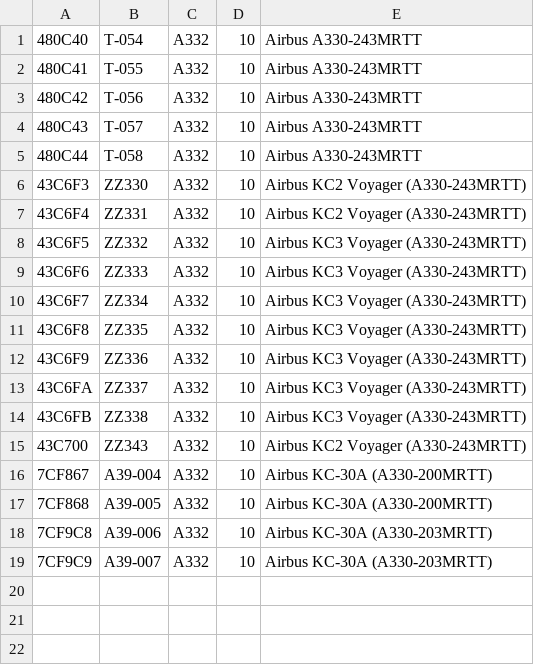
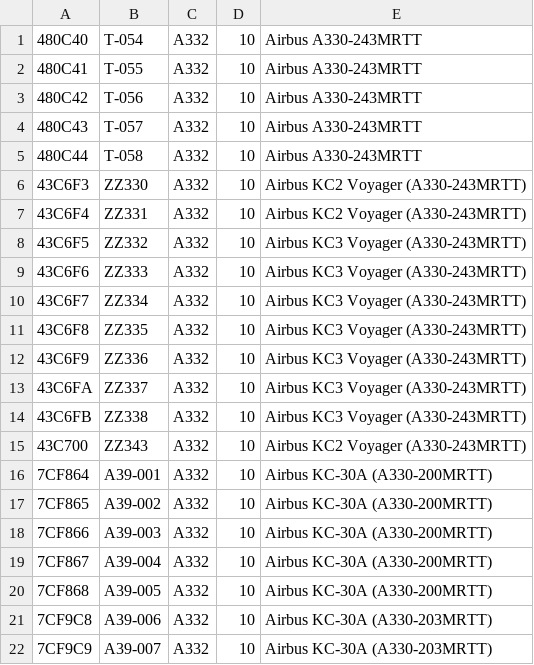
Before and after one commit to cg341/adsbx-type-longnames, a CSV file: individual-types/A332.csv, drawn as a sheet; the diff names each change by its address in the sheet, - before the commit and + after, or states it on an @@ line.

Commit message:
more

```diff
--- a/individual-types/A332.csv
+++ b/individual-types/A332.csv
+row 16: 7CF864 | A39-001 | A332 | 10 | Airbus KC-30A (A330-200MRTT)
+row 17: 7CF865 | A39-002 | A332 | 10 | Airbus KC-30A (A330-200MRTT)
+row 18: 7CF866 | A39-003 | A332 | 10 | Airbus KC-30A (A330-200MRTT)
```
